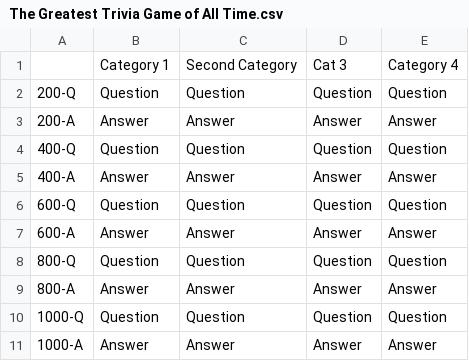
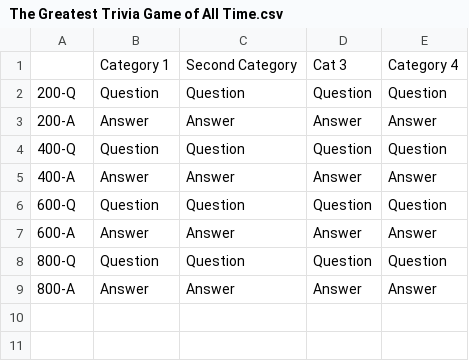
Before and after one commit to danphillips-ca/danphillips-ca.github.io, a CSV file: The Greatest Trivia Game of All Time.csv, drawn as a sheet; the diff names each change by its address in the sheet, - before the commit and + after, or states it on an @@ line.

```diff
--- a/The Greatest Trivia Game of All Time.csv
+++ b/The Greatest Trivia Game of All Time.csv
-row 10: 1000-Q | Question | Question | Question | Question
-row 11: 1000-A | Answer | Answer | Answer | Answer
```
Also changed, not shown: 2 other files.
